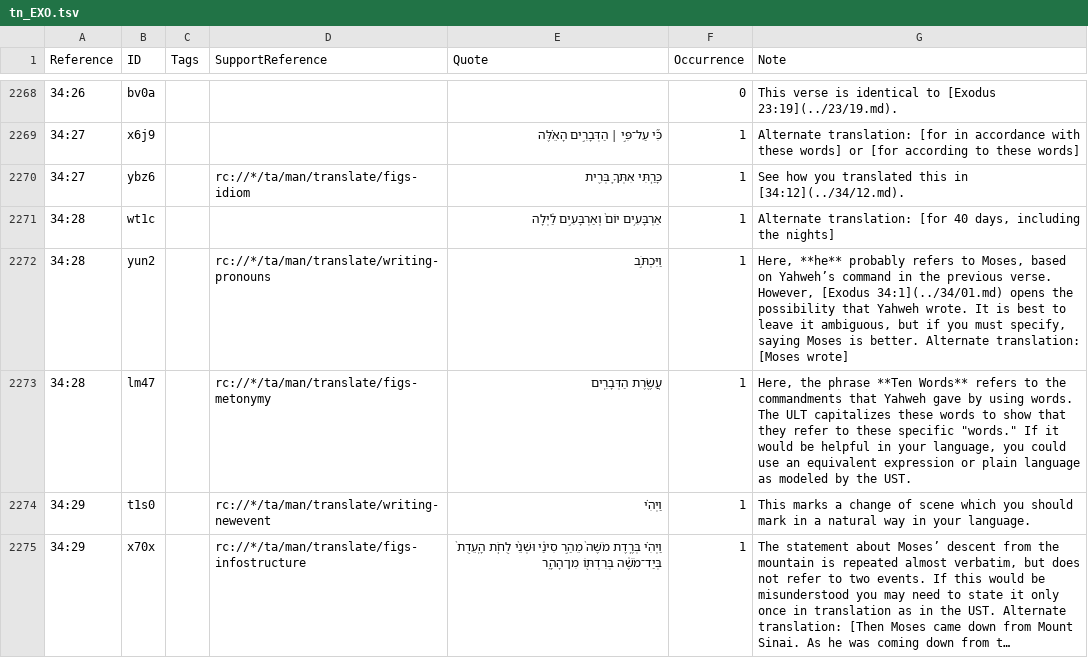
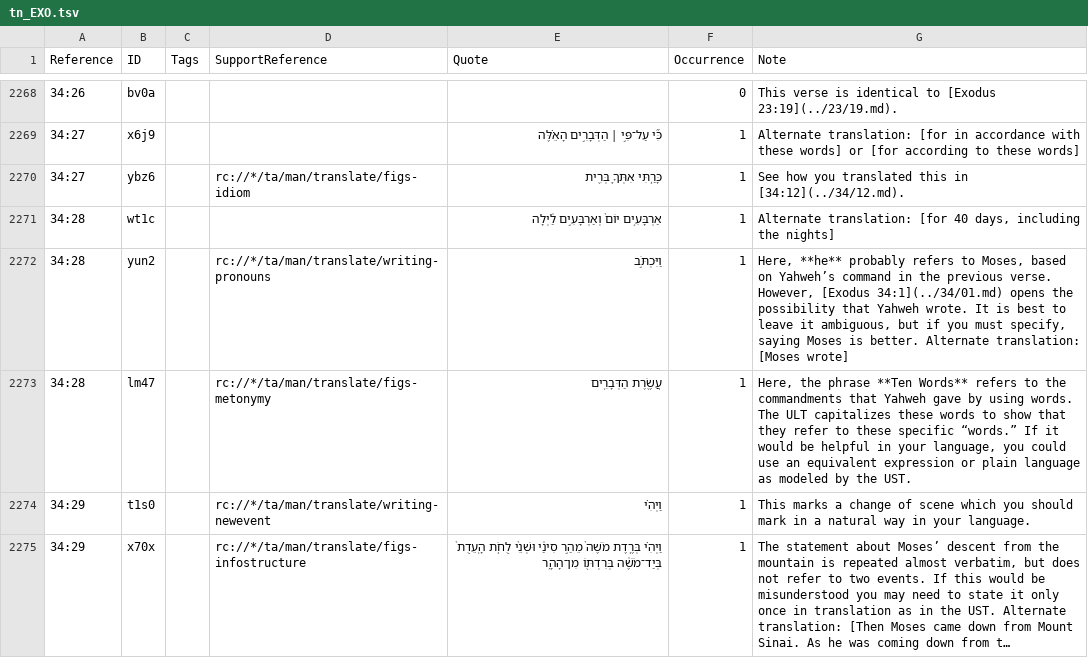
Before and after one commit to ding0t/en_tn, a TSV file: tn_EXO.tsv, drawn as a sheet; only a part is shown, gaps mark what is left out; long unchanged cells end in …; the diff names each change by its address in the sheet, - before the commit and + after, or states it on an @@ line.

Commit message:
Update tn_EXO.tsv

```diff
--- a/tn_EXO.tsv
+++ b/tn_EXO.tsv
-G2273 (Note): …these specific "words." If it…
+G2273 (Note): …these specific “words.” If it…
```
